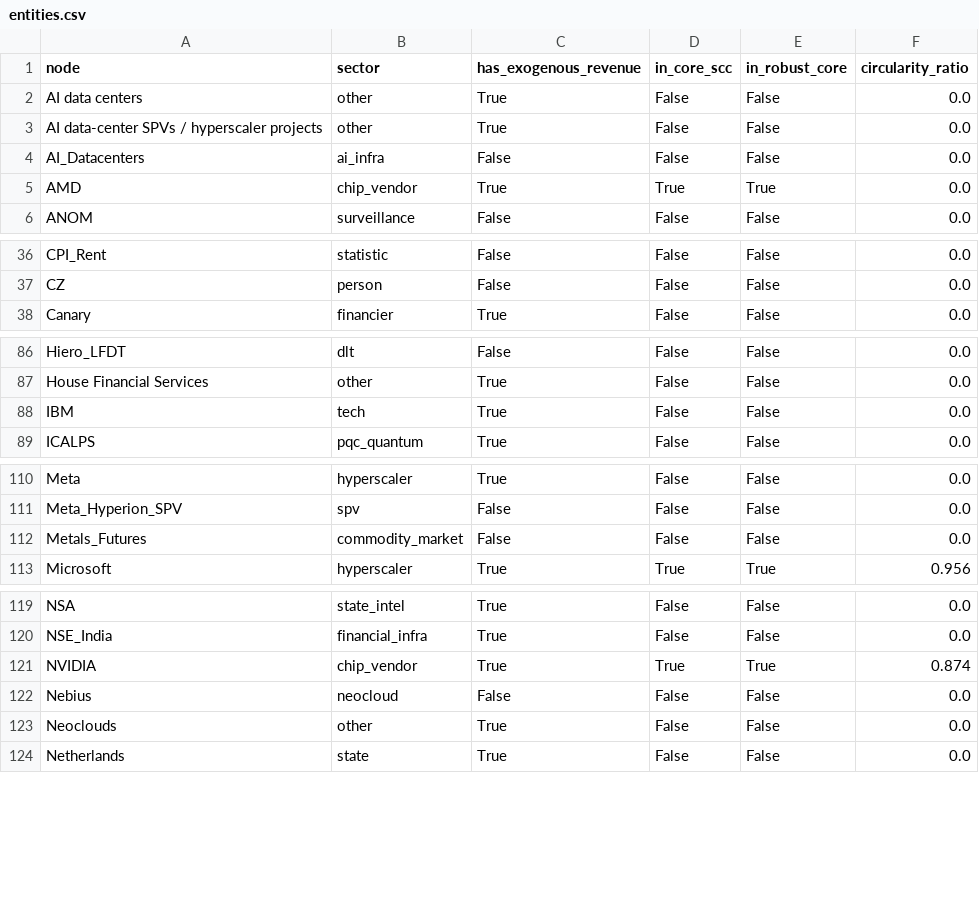
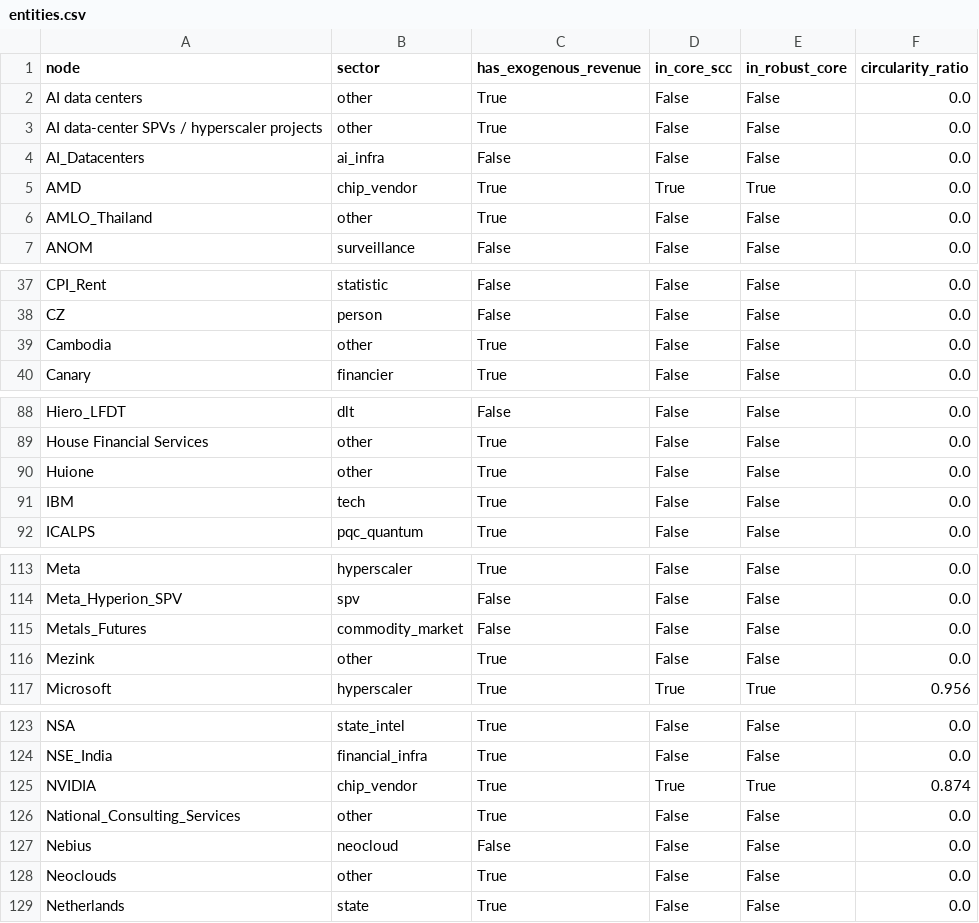
Before and after one commit to pq-cybarg/bubble-map, a CSV file: data/entities.csv, drawn as a sheet; only a part is shown, gaps mark what is left out; the diff covers the shown part only.

```diff
--- a/data/entities.csv
+++ b/data/entities.csv
@@ -5,2 +5,3 @@ AI_Datacenters,ai_infra,False,False,False,0.0
 AMD,chip_vendor,True,True,True,0.0
+AMLO_Thailand,other,True,False,False,0.0
 ANOM,surveillance,False,False,False,0.0
@@ -37,2 +38,3 @@ CPI_Rent,statistic,False,False,False,0.0
 CZ,person,False,False,False,0.0
+Cambodia,other,True,False,False,0.0
 Canary,financier,True,False,False,0.0
@@ -87,2 +89,3 @@ Hiero_LFDT,dlt,False,False,False,0.0
 House Financial Services,other,True,False,False,0.0
+Huione,other,True,False,False,0.0
 IBM,tech,True,False,False,0.0
@@ -112,2 +115,3 @@ Meta_Hyperion_SPV,spv,False,False,False,0.0
 Metals_Futures,commodity_market,False,False,False,0.0
+Mezink,other,True,False,False,0.0
 Microsoft,hyperscaler,True,True,True,0.956
@@ -121,2 +125,3 @@ NSE_India,financial_infra,True,False,False,0.0
 NVIDIA,chip_vendor,True,True,True,0.874
+National_Consulting_Services,other,True,False,False,0.0
 Nebius,neocloud,False,False,False,0.0
```
Also changed, not shown: 4 added rows elsewhere in this file, data/edges.csv, 20 other files.
